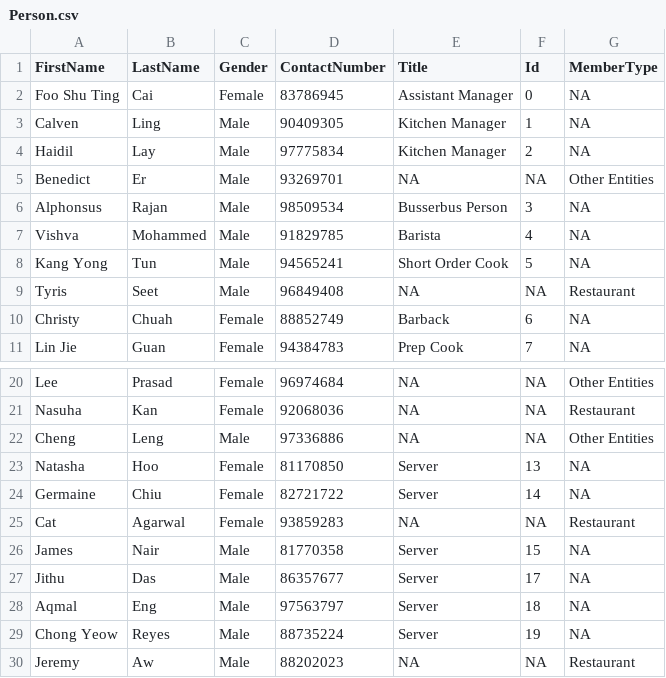
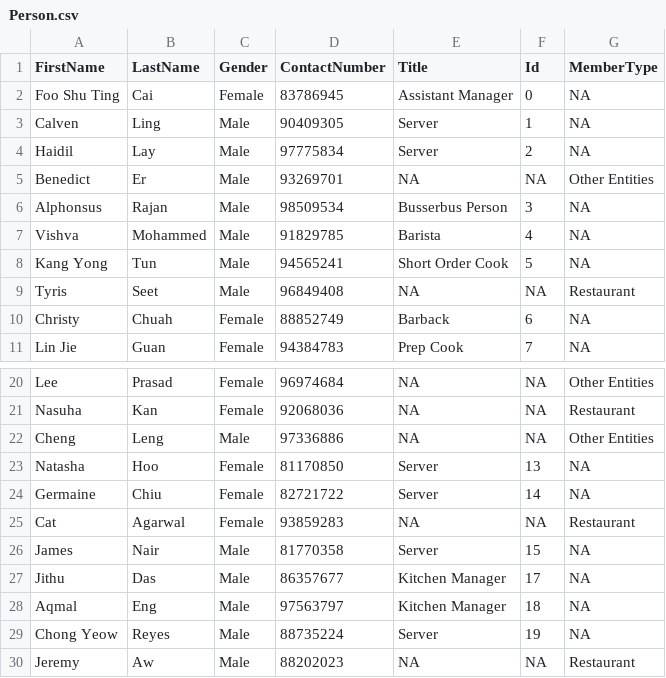
Before and after one commit to CodingTeeRex/RRPSS, a CSV file: src/Database/csv/Person.csv, drawn as a sheet; only a part is shown, gaps mark what is left out.

```diff
--- a/src/Database/csv/Person.csv
+++ b/src/Database/csv/Person.csv
@@ -2,4 +2,4 @@ FirstName,LastName,Gender,ContactNumber,Title,Id,MemberType
 Foo Shu Ting,Cai,Female,83786945,Assistant Manager,0,NA
-Calven,Ling,Male,90409305,Kitchen Manager,1,NA
-Haidil,Lay,Male,97775834,Kitchen Manager,2,NA
+Calven,Ling,Male,90409305,Server,1,NA
+Haidil,Lay,Male,97775834,Server,2,NA
 Benedict,Er,Male,93269701,NA,NA,Other Entities
@@ -26,4 +26,4 @@ Cat,Agarwal,Female,93859283,NA,NA,Restaurant
 James,Nair,Male,81770358,Server,15,NA
-Jithu,Das,Male,86357677,Server,17,NA
-Aqmal,Eng,Male,97563797,Server,18,NA
+Jithu,Das,Male,86357677,Kitchen Manager,17,NA
+Aqmal,Eng,Male,97563797,Kitchen Manager,18,NA
 Chong Yeow,Reyes,Male,88735224,Server,19,NA
```
Also changed, not shown: src/Database/csv/Orders.csv, 12 other files.
